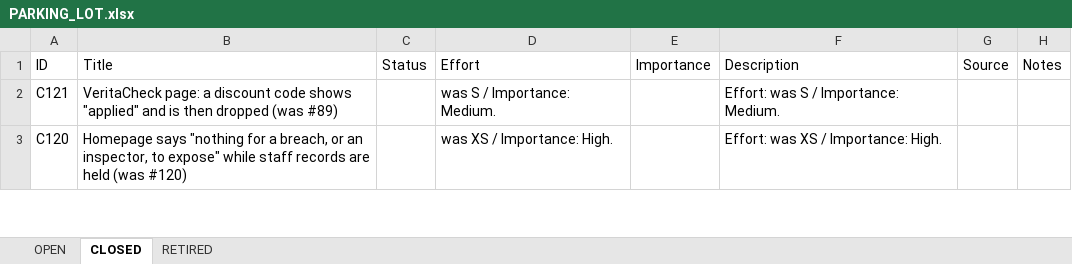
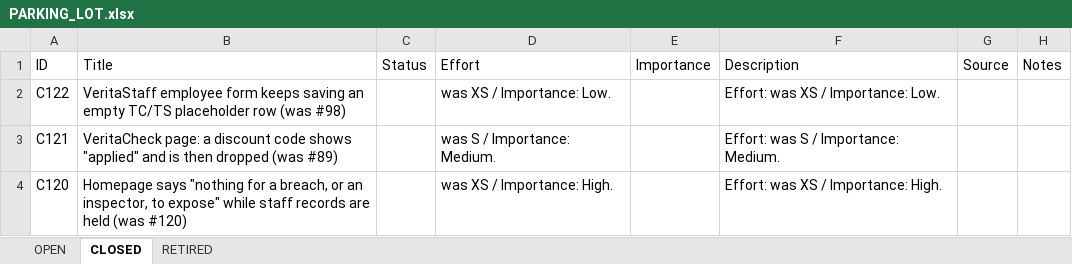
Before and after one commit to mav40121/veritas-lab-services, an Excel workbook: PARKING_LOT.xlsx, sheet CLOSED, drawn as a sheet; only a part is shown; values as stored, in another font and other column widths than the file's, no cell formats; the diff names each change by its address in the sheet, - before the commit and + after, or states it on an @@ line.

```diff
--- a/PARKING_LOT.xlsx (sheet CLOSED)
+++ b/PARKING_LOT.xlsx (sheet CLOSED)
+row 2: C122 | VeritaStaff employee form keeps saving an empty TC/TS placeholder row (was #98) |  | was XS / Importance: Low. |  | Effort: was XS / Importance: Low.
```
Also changed, not shown: sheet OPEN, cell formats, 7 other files.
